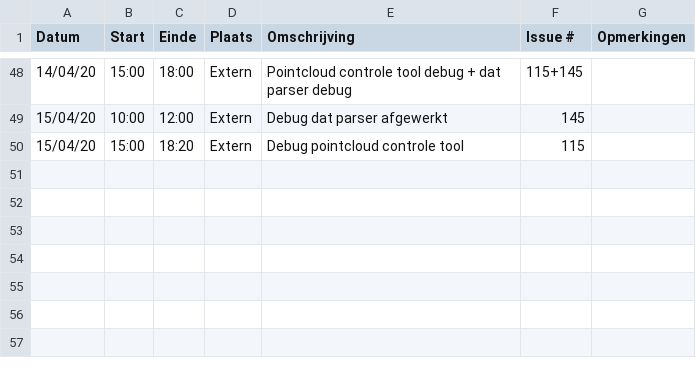
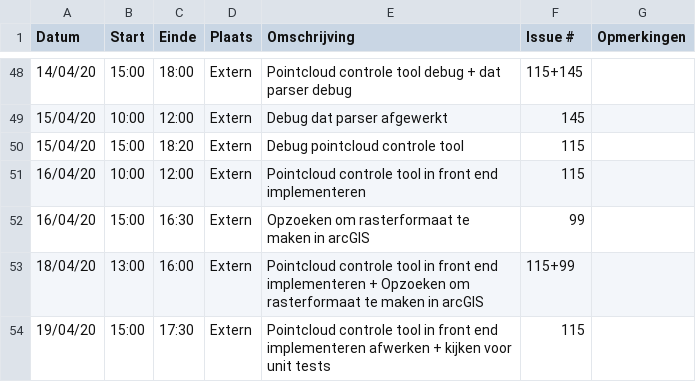
Before and after one commit to philipkukoba/Bachelors-Dissertation-DroneWebApp, a CSV file: logboeken/HauttekeeteNiels.csv, drawn as a sheet; only a part is shown, gaps mark what is left out.

Commit message:
Update HauttekeeteNiels.csv

```diff
--- a/logboeken/HauttekeeteNiels.csv
+++ b/logboeken/HauttekeeteNiels.csv
@@ -50 +50,5 @@ Datum,Start,Einde,Plaats,Omschrijving,Issue #,Opmerkingen
 15/04/20,15:00,18:20,Extern,Debug pointcloud controle tool,115,
+16/04/20,10:00,12:00,Extern,Pointcloud controle tool in front end implementeren,115,
+16/04/20,15:00,16:30,Extern,Opzoeken om rasterformaat te maken in arcGIS,99,
+18/04/20,13:00,16:00,Extern,Pointcloud controle tool in front end implementeren + Opzoeken om rasterformaat te maken in arcGIS,115+99,
+19/04/20,15:00,17:30,Extern,Pointcloud controle tool in front end implementeren afwerken + kijken voor unit tests,115,
```
